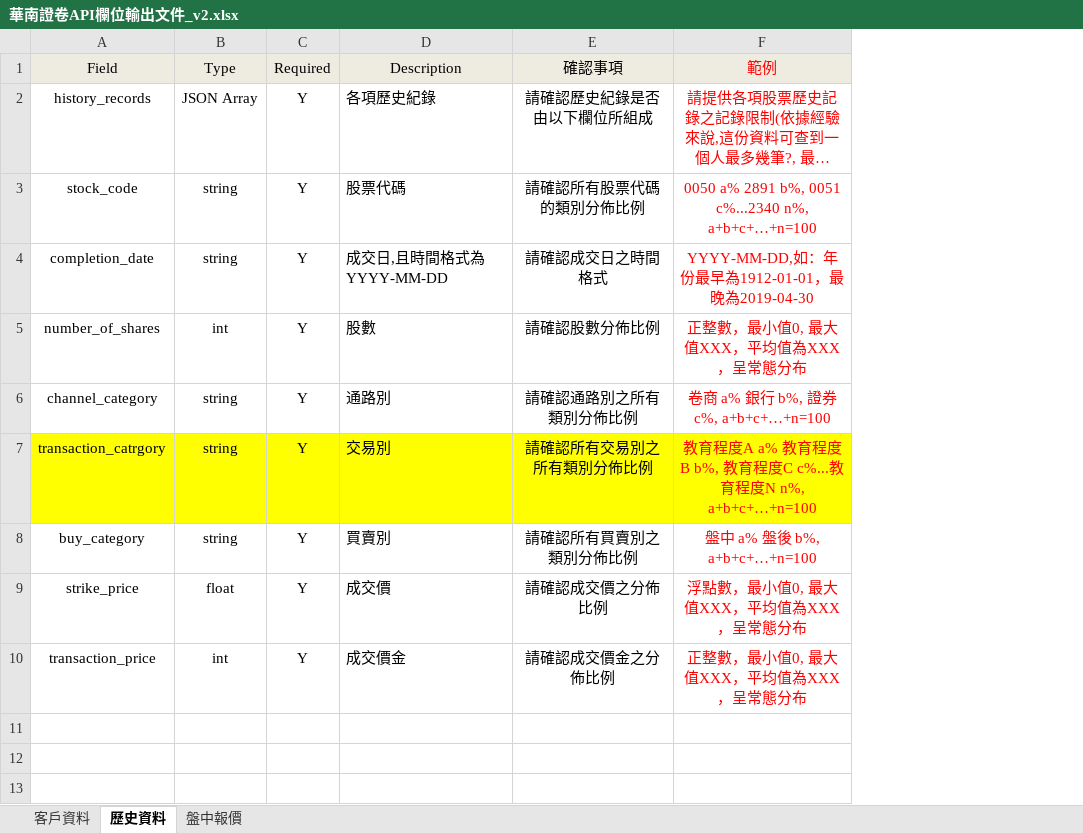
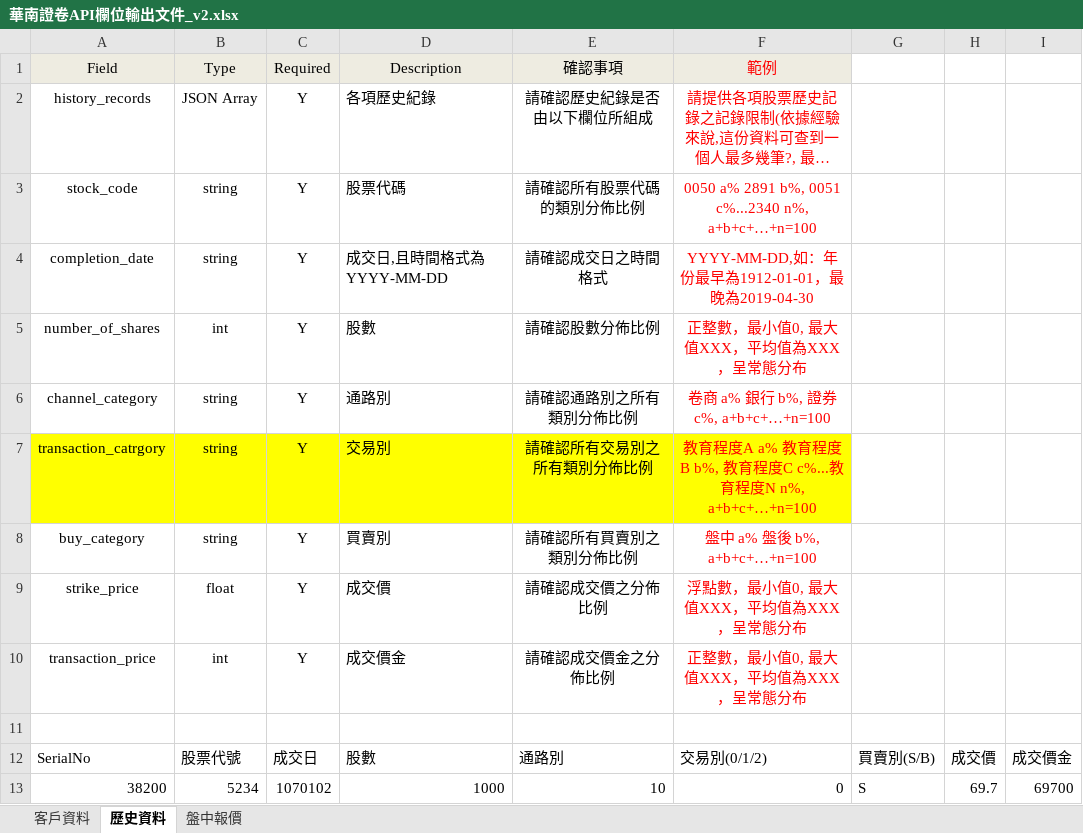
Before and after one commit to ideasiii/fintechBankingAPI, an Excel workbook: Specification file/證券/華南證卷API欄位輸出文件_v2.xlsx, sheet 歷史資料, drawn as a sheet; long unchanged cells end in …; values as stored, in another font and other column widths than the file's, no borders; the diff names each change by its address in the sheet, - before the commit and + after, or states it on an @@ line.

```diff
--- a/Specification file/證券/華南證卷API欄位輸出文件_v2.xlsx (sheet 歷史資料)
+++ b/Specification file/證券/華南證卷API欄位輸出文件_v2.xlsx (sheet 歷史資料)
+column G, empty
+column H, empty
+column I, empty
+row 11: (empty)
+row 12: SerialNo | 股票代號 | 成交日 | 股數 | 通路別 | 交易別(0/1/2) | 買賣別(S/B) | 成交價 | 成交價金
+row 13: 38200 | 5234 | 1070102 | 1000 | 10 | 0 | S | 69.7 | 69700
```
Also changed, not shown: 7 other files.
